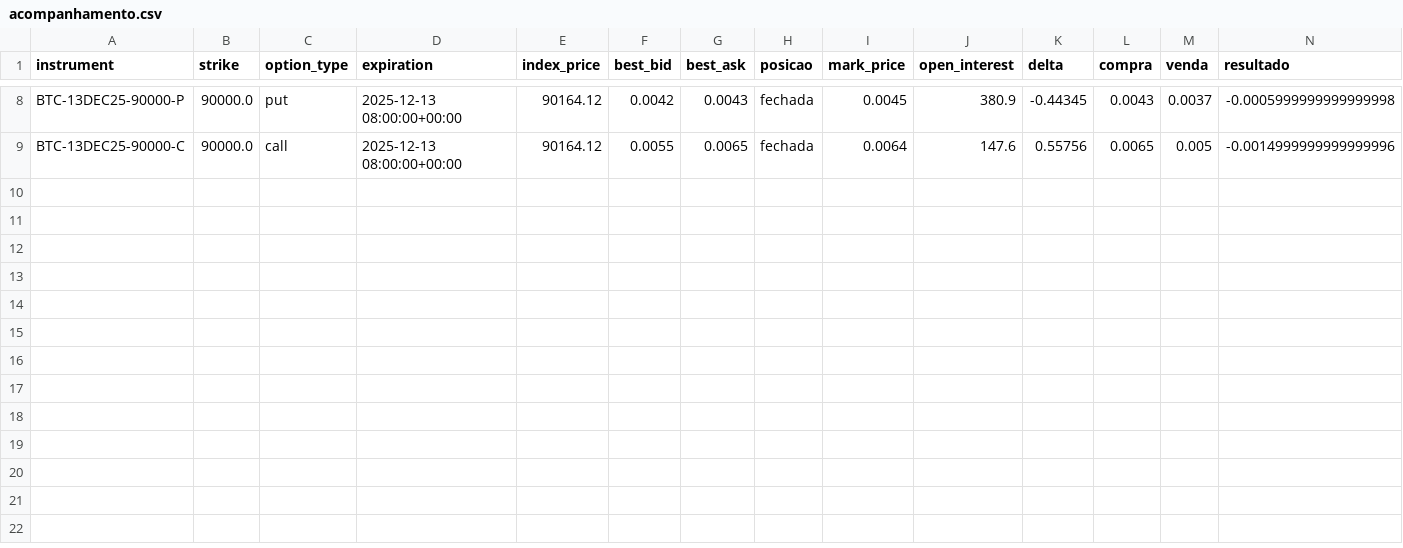
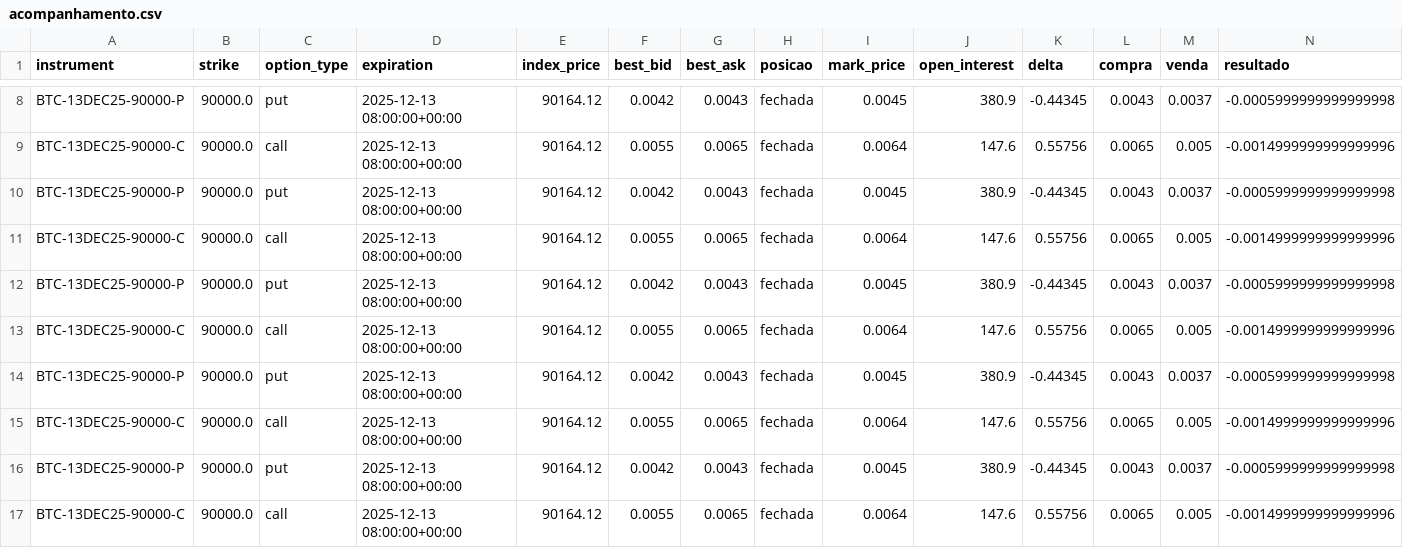
Before and after one commit to diogoraucci/streamlit_public, a CSV file: acompanhamento.csv, drawn as a sheet; only a part is shown, gaps mark what is left out.

Commit message:
Atualização automática do DataFrame

```diff
--- a/acompanhamento.csv
+++ b/acompanhamento.csv
@@ -9 +9,9 @@ BTC-13DEC25-90000-P,90000.0,put,2025-12-13 08:00:00+00:00,90164.12,0.0042,0.0043
 BTC-13DEC25-90000-C,90000.0,call,2025-12-13 08:00:00+00:00,90164.12,0.0055,0.0065,fechada,0.0064,147.6,0.55756,0.0065,0.005,-0.0014999999999999996
+BTC-13DEC25-90000-P,90000.0,put,2025-12-13 08:00:00+00:00,90164.12,0.0042,0.0043,fechada,0.0045,380.9,-0.44345,0.0043,0.0037,-0.0005999999999999998
+BTC-13DEC25-90000-C,90000.0,call,2025-12-13 08:00:00+00:00,90164.12,0.0055,0.0065,fechada,0.0064,147.6,0.55756,0.0065,0.005,-0.0014999999999999996
+BTC-13DEC25-90000-P,90000.0,put,2025-12-13 08:00:00+00:00,90164.12,0.0042,0.0043,fechada,0.0045,380.9,-0.44345,0.0043,0.0037,-0.0005999999999999998
+BTC-13DEC25-90000-C,90000.0,call,2025-12-13 08:00:00+00:00,90164.12,0.0055,0.0065,fechada,0.0064,147.6,0.55756,0.0065,0.005,-0.0014999999999999996
+BTC-13DEC25-90000-P,90000.0,put,2025-12-13 08:00:00+00:00,90164.12,0.0042,0.0043,fechada,0.0045,380.9,-0.44345,0.0043,0.0037,-0.0005999999999999998
+BTC-13DEC25-90000-C,90000.0,call,2025-12-13 08:00:00+00:00,90164.12,0.0055,0.0065,fechada,0.0064,147.6,0.55756,0.0065,0.005,-0.0014999999999999996
+BTC-13DEC25-90000-P,90000.0,put,2025-12-13 08:00:00+00:00,90164.12,0.0042,0.0043,fechada,0.0045,380.9,-0.44345,0.0043,0.0037,-0.0005999999999999998
+BTC-13DEC25-90000-C,90000.0,call,2025-12-13 08:00:00+00:00,90164.12,0.0055,0.0065,fechada,0.0064,147.6,0.55756,0.0065,0.005,-0.0014999999999999996
```
